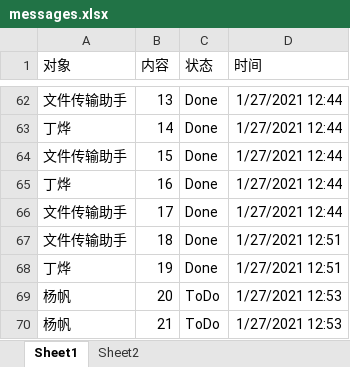
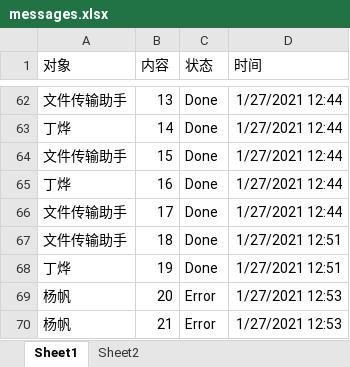
Before and after one commit to guofengxiao/Python, an Excel workbook: python343/wechatDemo/messages.xlsx, sheet Sheet1, drawn as a sheet; only a part is shown, gaps mark what is left out; values as stored, in another font and other column widths than the file's, no borders; the diff names each change by its address in the sheet, - before the commit and + after, or states it on an @@ line.

```diff
--- a/python343/wechatDemo/messages.xlsx (sheet Sheet1)
+++ b/python343/wechatDemo/messages.xlsx (sheet Sheet1)
-C69:C70 (状态): ToDo
+C69:C70 (状态): Error
```
Also changed, not shown: 2 other files.
